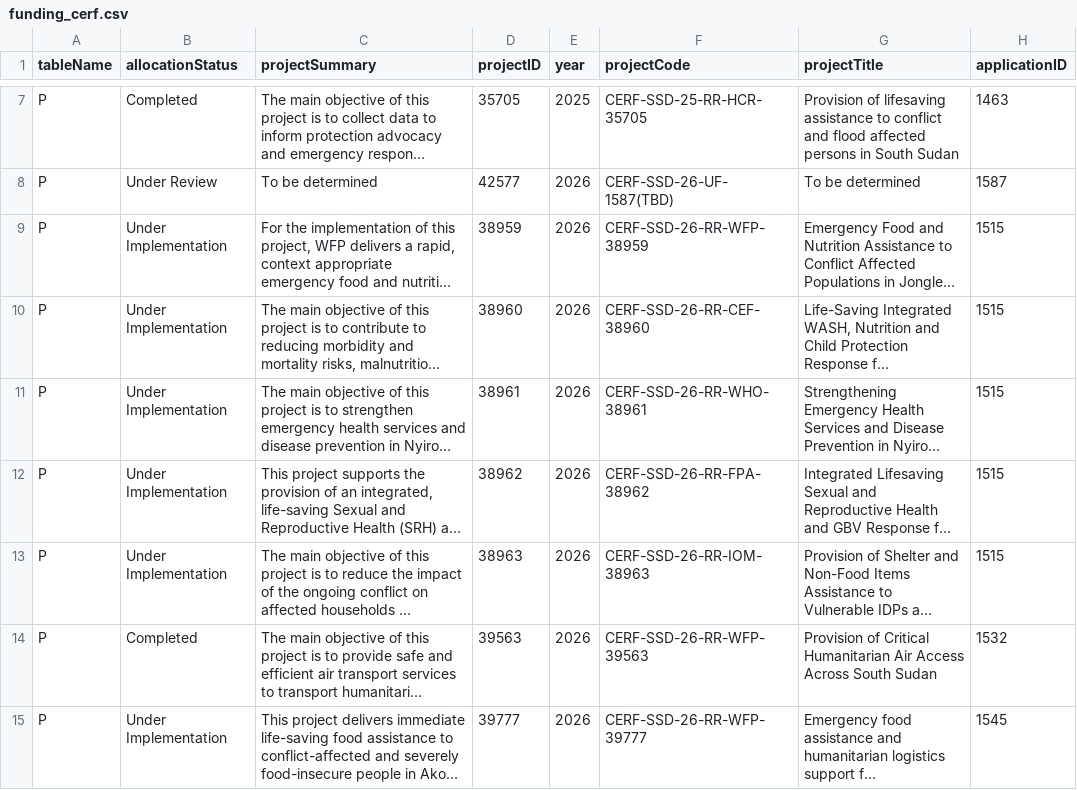
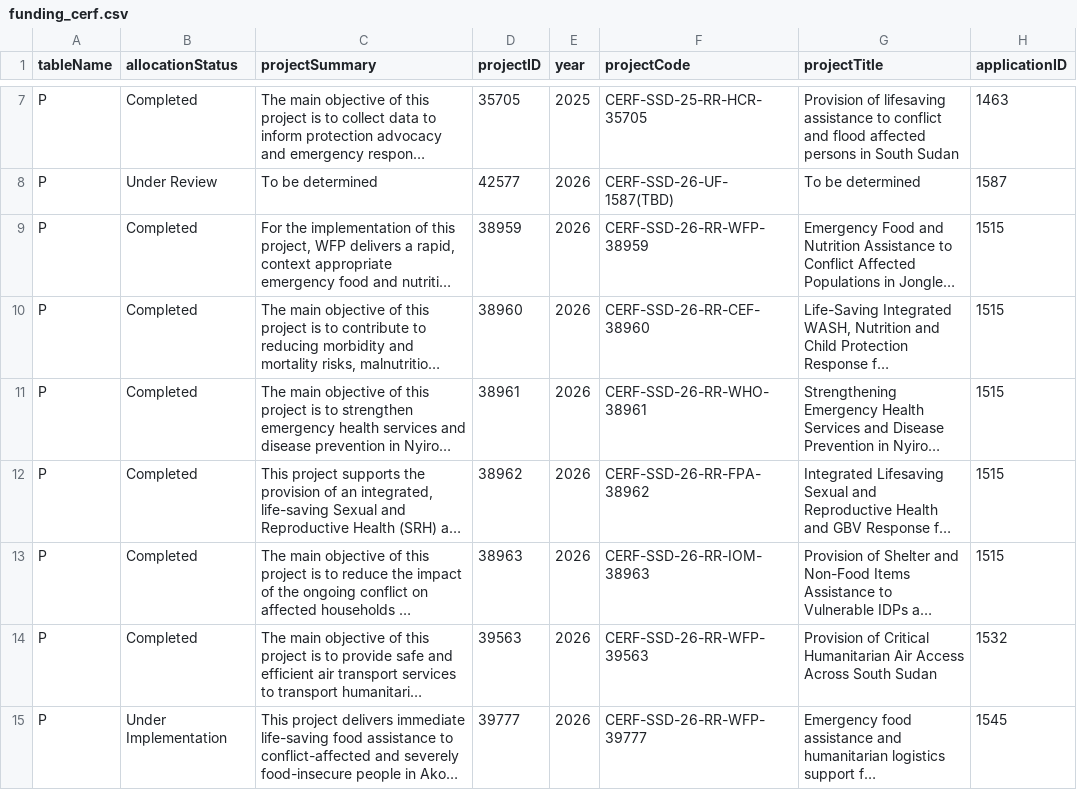
Before and after one commit to jayasekhon/South-Sudan-Dashboard, a CSV file: data/funding_cerf.csv, drawn as a sheet; only a part is shown, gaps mark what is left out; long unchanged cells end in …; the diff names each change by its address in the sheet, - before the commit and + after, or states it on an @@ line.

```diff
--- a/data/funding_cerf.csv
+++ b/data/funding_cerf.csv
-B9:B13 (allocationStatus): Under Implementation
+B9:B13 (allocationStatus): Completed
```
Also changed, not shown: data/appeals.csv, data/emergencies.csv, 6 other files.
